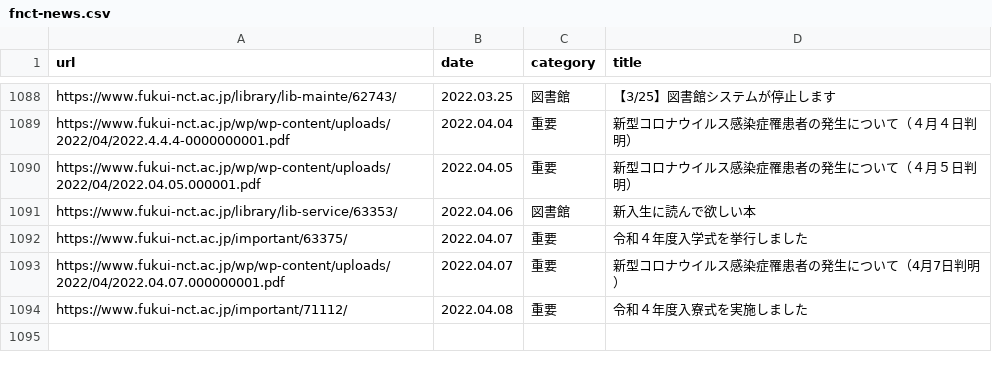
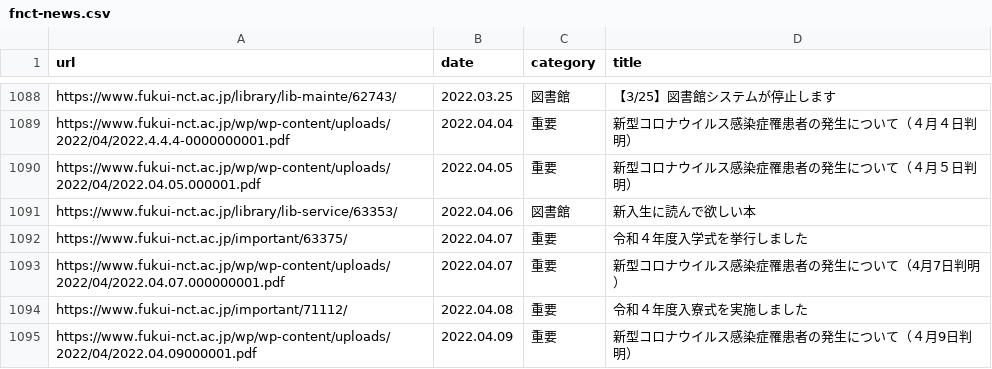
Before and after one commit to code4fukui/fnct-news, a CSV file: fnct-news.csv, drawn as a sheet; only a part is shown, gaps mark what is left out.

Commit message:
update data

```diff
--- a/fnct-news.csv
+++ b/fnct-news.csv
@@ -1094 +1094,2 @@ https://www.fukui-nct.ac.jp/wp/wp-content/uploads/2022/04/2022.04.07.000000001.p
 https://www.fukui-nct.ac.jp/important/71112/,2022.04.08,重要,令和４年度入寮式を実施しました
+https://www.fukui-nct.ac.jp/wp/wp-content/uploads/2022/04/2022.04.09000001.pdf,2022.04.09,重要,新型コロナウイルス感染症罹患者の発生について（４月9日判明）
```
